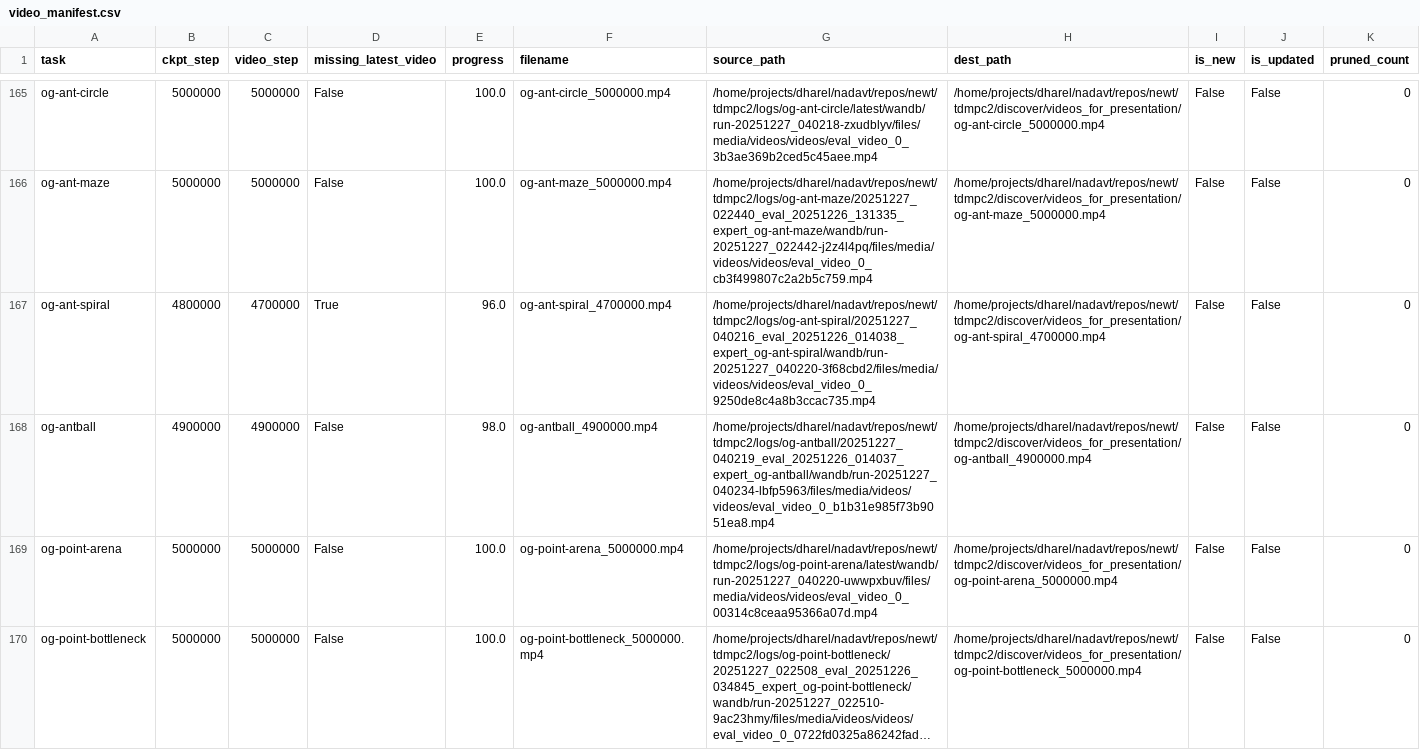
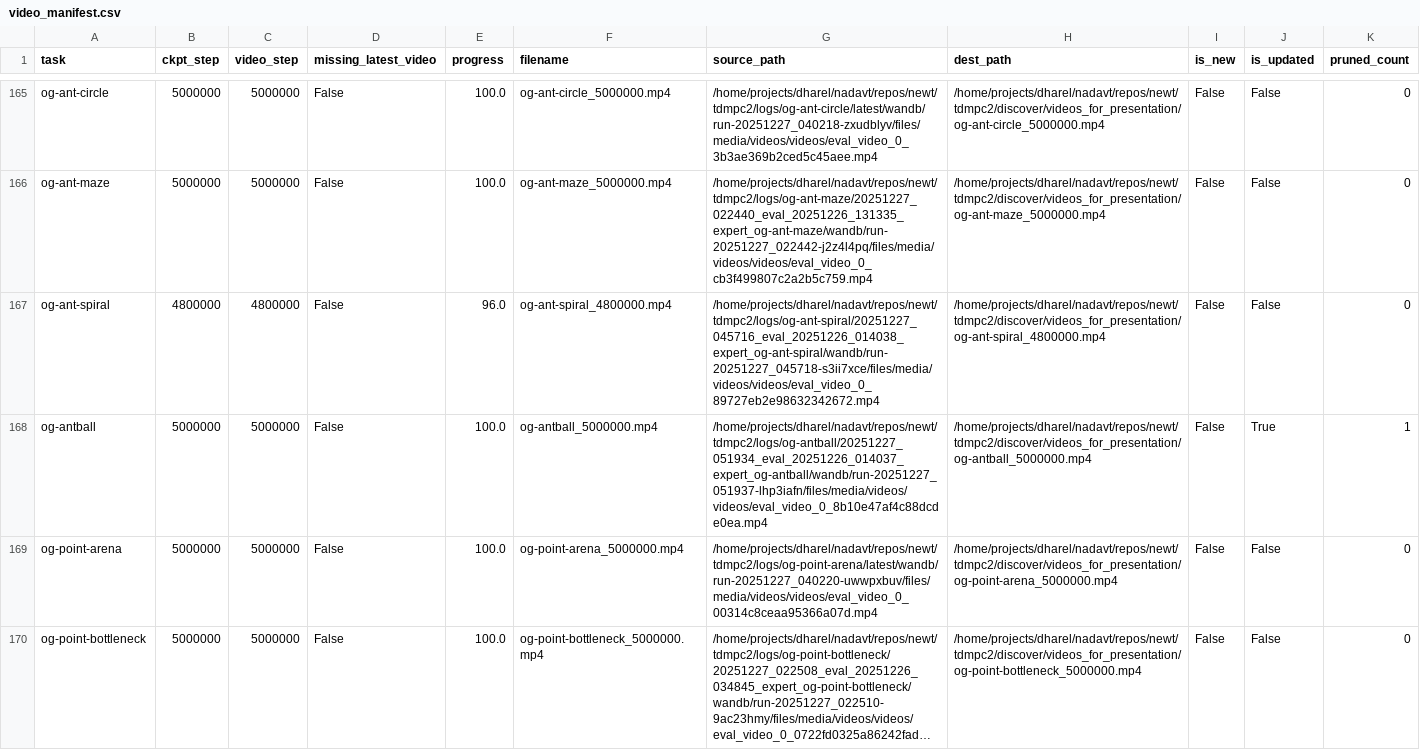
Before and after one commit to keyboardAnt/newt, a CSV file: tdmpc2/discover/videos_for_presentation/video_manifest.csv, drawn as a sheet; only a part is shown, gaps mark what is left out; long unchanged cells end in …; the diff covers the shown part only.

```diff
--- a/tdmpc2/discover/videos_for_presentation/video_manifest.csv
+++ b/tdmpc2/discover/videos_for_presentation/video_manifest.csv
@@ -166,4 +166,4 @@ og-ant-circle,5000000,5000000,False,100.0,og-ant-circle_5000000.mp4,/home/projec
 og-ant-maze,5000000,5000000,False,100.0,og-ant-maze_5000000.mp4,/home/projects/dharel/nadavt/repos/newt/tdmpc2/logs/og-ant-maze/20251227_022440_eval_20251226_131335_expert_og-ant-maze/wandb/run-20251227_022442-j2z4l4pq/files/media/videos/videos/eval_video_0_cb3f499807c2a2b5c759.mp4,/home/projects/dharel/nadavt/repos/newt/tdmpc2/discover/videos_for_presentation/og-ant-maze_5000000.mp4,False,False,0
-og-ant-spiral,4800000,4700000,True,96.0,og-ant-spiral_4700000.mp4,/home/projects/dharel/nadavt/repos/newt/tdmpc2/logs/og-ant-spiral/20251227_040216_eval_20251226_014038_expert_og-ant-spiral/wandb/run-20251227_040220-3f68cbd2/files/media/videos/videos/eval_video_0_9250de8c4a8b3ccac735.mp4,/home/projects/dharel/nadavt/repos/newt/tdmpc2/discover/videos_for_presentation/og-ant-spiral_4700000.mp4,False,False,0
-og-antball,4900000,4900000,False,98.0,og-antball_4900000.mp4,/home/projects/dharel/nadavt/repos/newt/tdmpc2/logs/og-antball/20251227_040219_eval_20251226_014037_expert_og-antball/wandb/run-20251227_040234-lbfp5963/files/media/videos/videos/eval_video_0_b1b31e985f73b9051ea8.mp4,/home/projects/dharel/nadavt/repos/newt/tdmpc2/discover/videos_for_presentation/og-antball_4900000.mp4,False,False,0
+og-ant-spiral,4800000,4800000,False,96.0,og-ant-spiral_4800000.mp4,/home/projects/dharel/nadavt/repos/newt/tdmpc2/logs/og-ant-spiral/20251227_045716_eval_20251226_014038_expert_og-ant-spiral/wandb/run-20251227_045718-s3ii7xce/files/media/videos/videos/eval_video_0_89727eb2e98632342672.mp4,/home/projects/dharel/nadavt/repos/newt/tdmpc2/discover/videos_for_presentation/og-ant-spiral_4800000.mp4,False,False,0
+og-antball,5000000,5000000,False,100.0,og-antball_5000000.mp4,/home/projects/dharel/nadavt/repos/newt/tdmpc2/logs/og-antball/20251227_051934_eval_20251226_014037_expert_og-antball/wandb/run-20251227_051937-lhp3iafn/files/media/videos/videos/eval_video_0_8b10e47af4c88dcde0ea.mp4,/home/projects/dharel/nadavt/repos/newt/tdmpc2/discover/videos_for_presentation/og-antball_5000000.mp4,False,True,1
 og-point-arena,5000000,5000000,False,100.0,og-point-arena_5000000.mp4,/home/projects/dharel/nadavt/repos/newt/tdmpc2/logs/og-point-arena/latest/wandb/run-20251227_040220-uwwpxbuv/files/media/videos/videos/eval_video_0_00314c8ceaa95366a07d.mp4,/home/projects/dharel/nadavt/repos/newt/tdmpc2/discover/videos_for_presentation/og-point-arena_5000000.mp4,False,False,0
```
Also changed, not shown: 124 edited cells elsewhere in this file, 39 other files.
